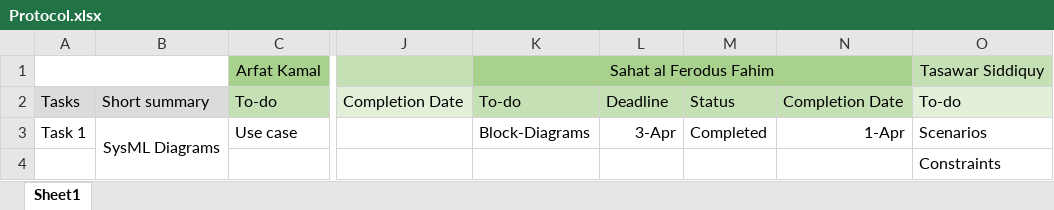
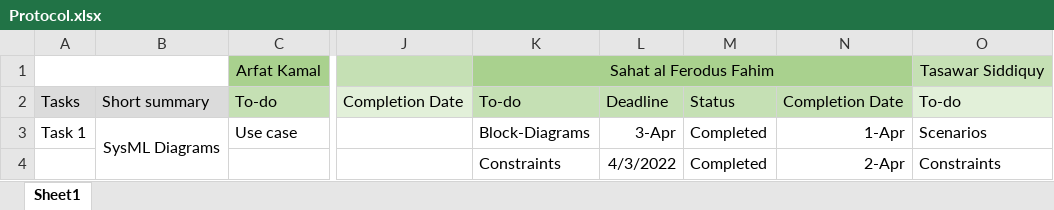
Before and after one commit to arfatKamal/Prototyping---Bauer-Bot, an Excel workbook: Protocol.xlsx, sheet Sheet1, drawn as a sheet; only a part is shown, gaps mark what is left out; values as stored, in another font and other column widths than the file's, no borders; the diff names each change by its address in the sheet, - before the commit and + after, or states it on an @@ line.

Commit message:
Update Protocol.xlsx

```diff
--- a/Protocol.xlsx (sheet Sheet1)
+++ b/Protocol.xlsx (sheet Sheet1)
-K4: (empty)
+K4: Constraints
-L4: (empty)
+L4: 4/3/2022
-M4: (empty)
+M4: Completed
-N4: (empty)
+N4: 2-Apr
```
